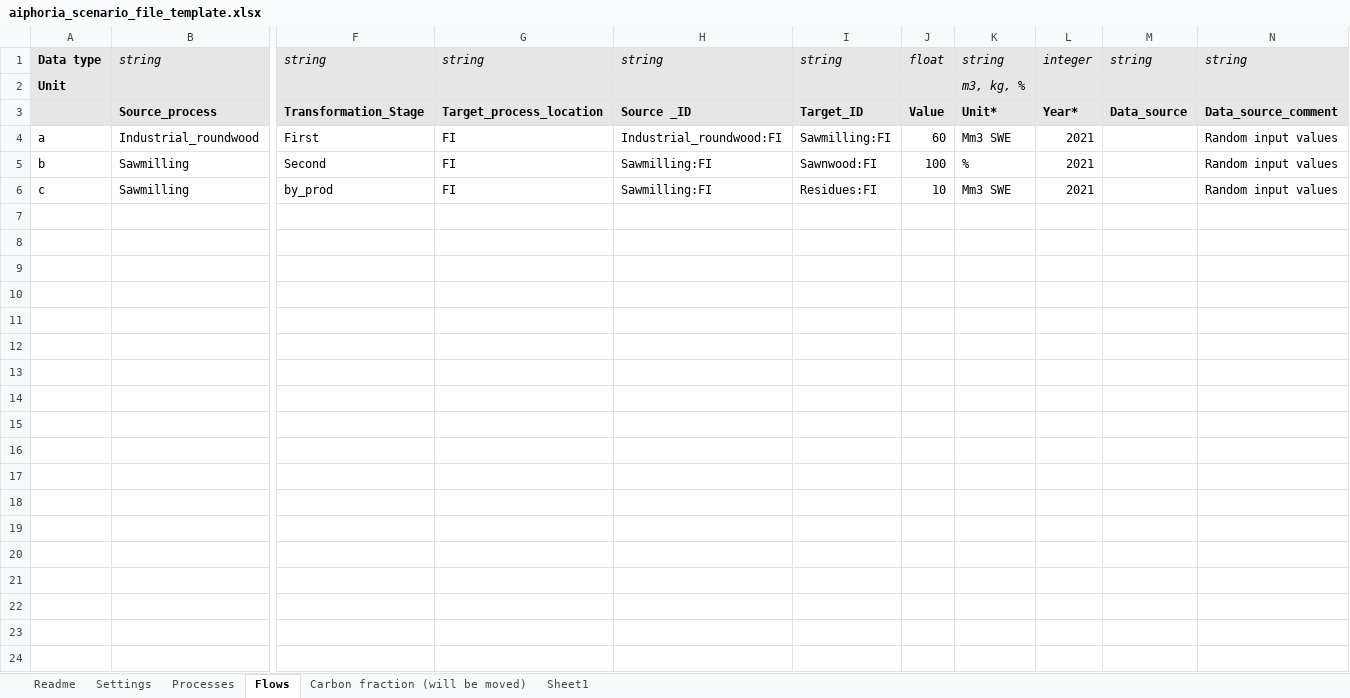
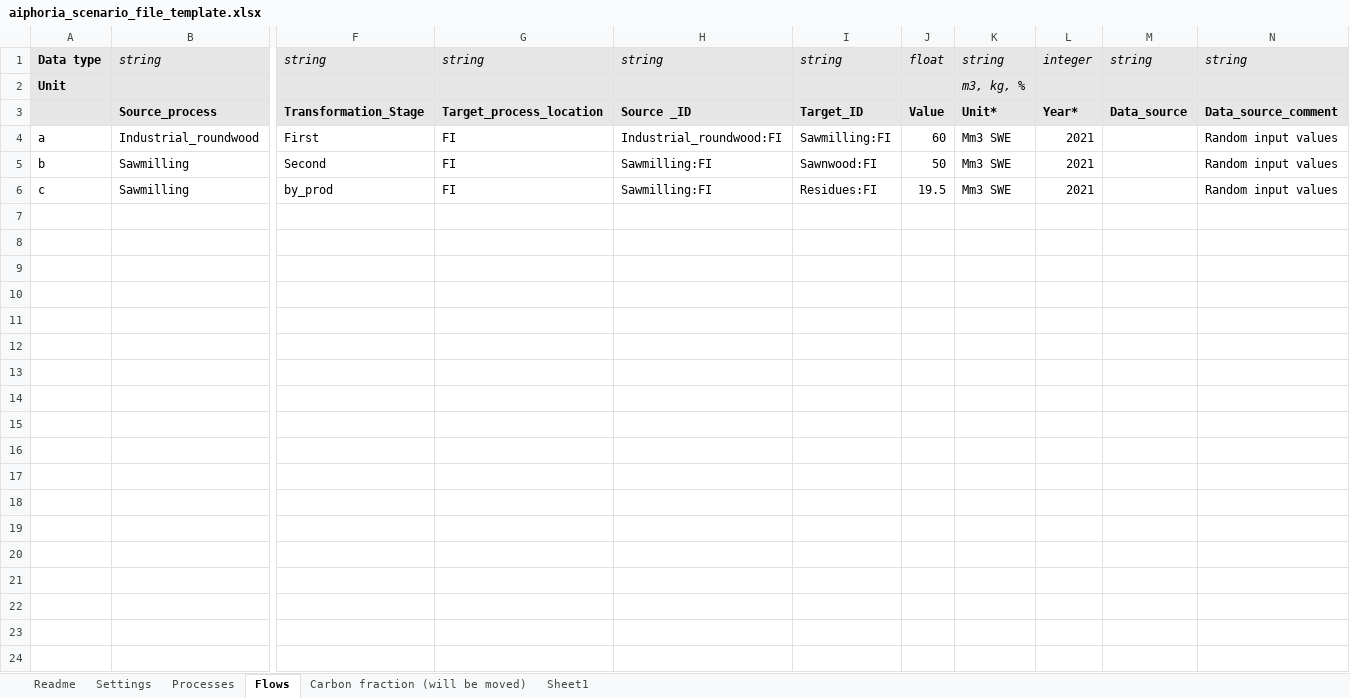
Before and after one commit to EuropeanForestInstitute/aiphoria, an Excel workbook: template/aiphoria_scenario_file_template.xlsx, sheet Flows, drawn as a sheet; only a part is shown, gaps mark what is left out; values as stored, in another font and other column widths than the file's, no borders; charts and pictures not drawn; rows hold the shown columns only; the diff covers the shown part only; the diff names each change by its address in the sheet, - before the commit and + after, or states it on an @@ line.

```diff
--- a/template/aiphoria_scenario_file_template.xlsx (sheet Flows)
+++ b/template/aiphoria_scenario_file_template.xlsx (sheet Flows)
-J5: 100
+J5: 50
-K5: %
+K5: Mm3 SWE
-J6: 10
+J6: 19.5
+row 7: (empty)
+row 8: (empty)
+row 9: (empty)
+row 10: (empty)
+row 11: (empty)
+row 12: (empty)
+row 13: (empty)
+row 14: (empty)
+row 15: (empty)
+row 16: (empty)
+row 17: (empty)
+row 18: (empty)
+row 19: (empty)
+row 20: (empty)
+row 21: (empty)
+row 22: (empty)
+row 23: (empty)
+row 24: (empty)
```
Also changed, not shown: 21 added rows elsewhere in this sheet, sheet Settings, sheet Readme, sheet Sheet1, charts or pictures.
